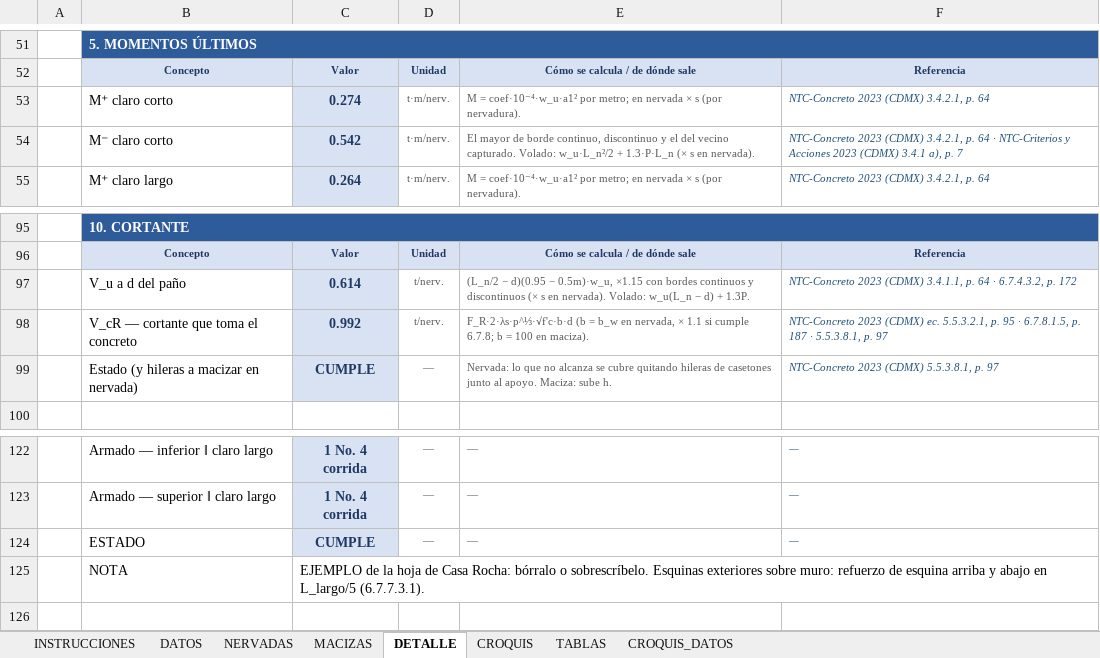
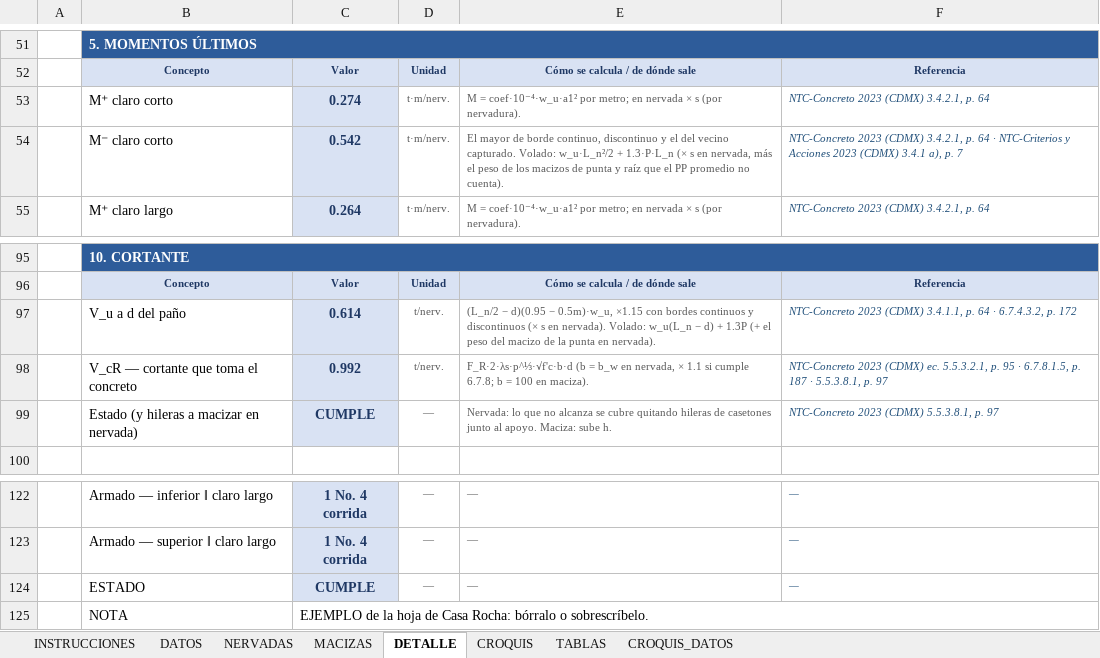
Before and after one commit to 1612567helumich/CASA-ROCHA, an Excel workbook: hojas_generales/Losas_General_NTC2023.xlsx, sheet DETALLE, drawn as a sheet; only a part is shown, gaps mark what is left out; values as stored, in another font and other column widths than the file's, no borders; conditional formats not drawn; the diff names each change by its address in the sheet, - before the commit and + after, or states it on an @@ line.

```diff
--- a/hojas_generales/Losas_General_NTC2023.xlsx (sheet DETALLE)
+++ b/hojas_generales/Losas_General_NTC2023.xlsx (sheet DETALLE)
-E54: …s en nervada).
+E54: …s en nervada, más el peso de los macizos de punta y raíz que el PP promedio no cuenta).
-E97: …d) + 1.3P.
+E97: …d) + 1.3P (+ el peso del macizo de la punta en nervada).
-C125: …o sobrescríbelo. Esquinas exteriores sobre muro: refuerzo de esquina arriba y abajo en L_largo/5 (6.7.7.3.1).
+C125: …o sobrescríbelo.
```
Also changed, not shown: sheet CROQUIS_DATOS, sheet NERVADAS, sheet DATOS, sheet CROQUIS, sheet MACIZAS, formulas that keep their value, charts or pictures, losas_nervadas/LosasNervadas_CasaRocha.xlsx, 6 other files.
